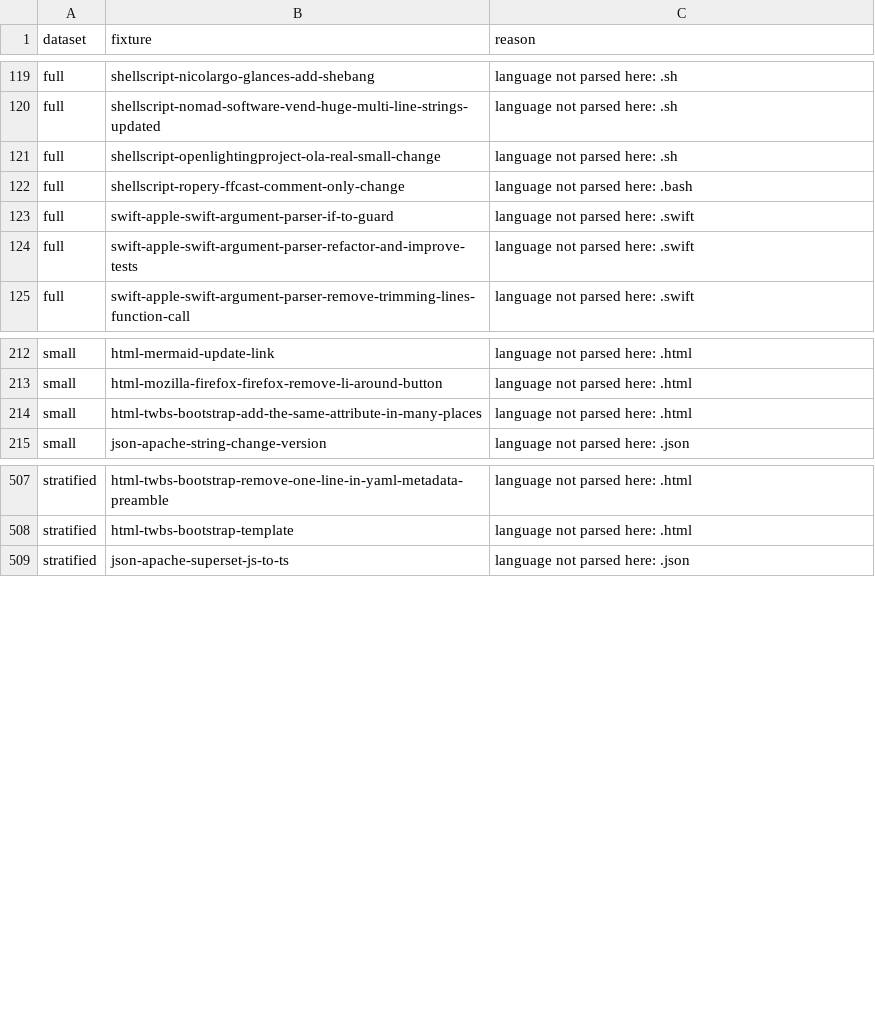
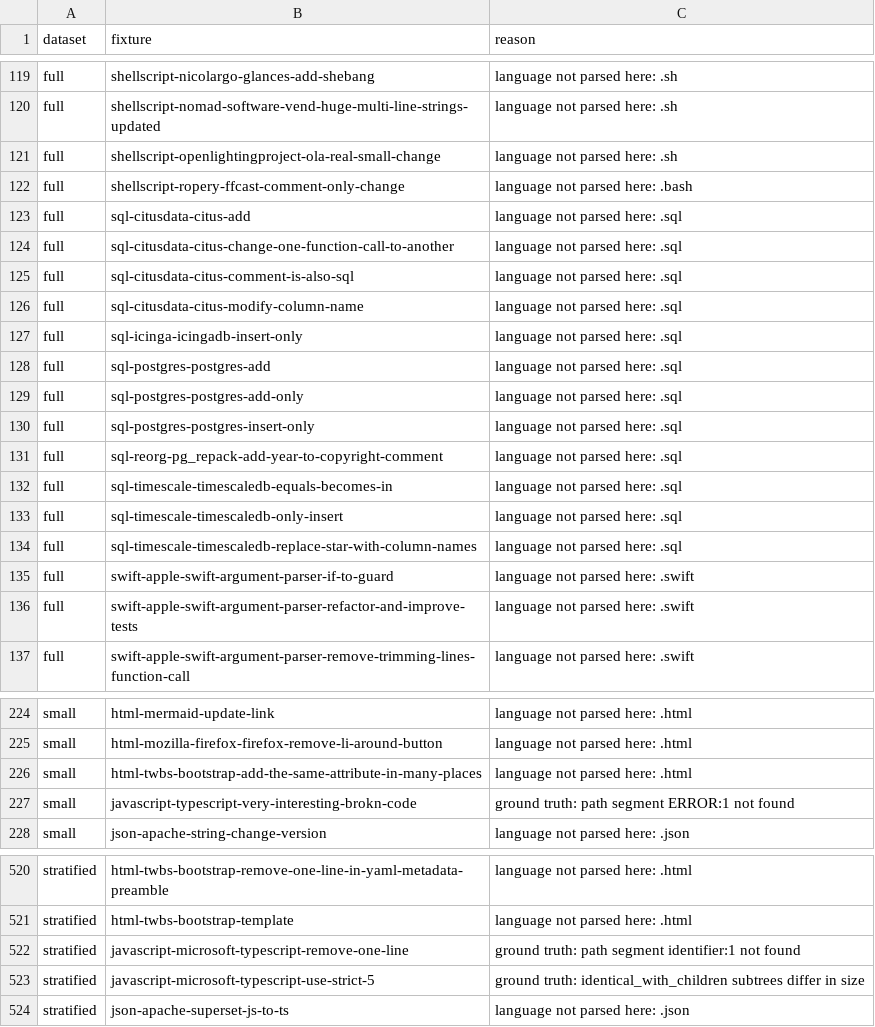
Before and after one commit to webfold-ai/difffold, a CSV file: results/accuracy/unscorable.csv, drawn as a sheet; only a part is shown, gaps mark what is left out.

```diff
--- a/results/accuracy/unscorable.csv
+++ b/results/accuracy/unscorable.csv
@@ -122,2 +122,14 @@ full,shellscript-openlightingproject-ola-real-small-change,"language not parsed
 full,shellscript-ropery-ffcast-comment-only-change,"language not parsed here: .bash"
+full,sql-citusdata-citus-add,"language not parsed here: .sql"
+full,sql-citusdata-citus-change-one-function-call-to-another,"language not parsed here: .sql"
+full,sql-citusdata-citus-comment-is-also-sql,"language not parsed here: .sql"
+full,sql-citusdata-citus-modify-column-name,"language not parsed here: .sql"
+full,sql-icinga-icingadb-insert-only,"language not parsed here: .sql"
+full,sql-postgres-postgres-add,"language not parsed here: .sql"
+full,sql-postgres-postgres-add-only,"language not parsed here: .sql"
+full,sql-postgres-postgres-insert-only,"language not parsed here: .sql"
+full,sql-reorg-pg_repack-add-year-to-copyright-comment,"language not parsed here: .sql"
+full,sql-timescale-timescaledb-equals-becomes-in,"language not parsed here: .sql"
+full,sql-timescale-timescaledb-only-insert,"language not parsed here: .sql"
+full,sql-timescale-timescaledb-replace-star-with-column-names,"language not parsed here: .sql"
 full,swift-apple-swift-argument-parser-if-to-guard,"language not parsed here: .swift"
@@ -214,2 +226,3 @@ small,html-mozilla-firefox-firefox-remove-li-around-button,"language not parsed
 small,html-twbs-bootstrap-add-the-same-attribute-in-many-places,"language not parsed here: .html"
+small,javascript-typescript-very-interesting-brokn-code,"ground truth: path segment ERROR:1 not found"
 small,json-apache-string-change-version,"language not parsed here: .json"
@@ -508,2 +521,4 @@ stratified,html-twbs-bootstrap-remove-one-line-in-yaml-metadata-preamble,"langua
 stratified,html-twbs-bootstrap-template,"language not parsed here: .html"
+stratified,javascript-microsoft-typescript-remove-one-line,"ground truth: path segment identifier:1 not found"
+stratified,javascript-microsoft-typescript-use-strict-5,"ground truth: identical_with_children subtrees differ in size"
 stratified,json-apache-superset-js-to-ts,"language not parsed here: .json"
```
Also changed, not shown: results/accuracy/class_failures.csv, results/accuracy/fixtures.csv, 51 other files.
